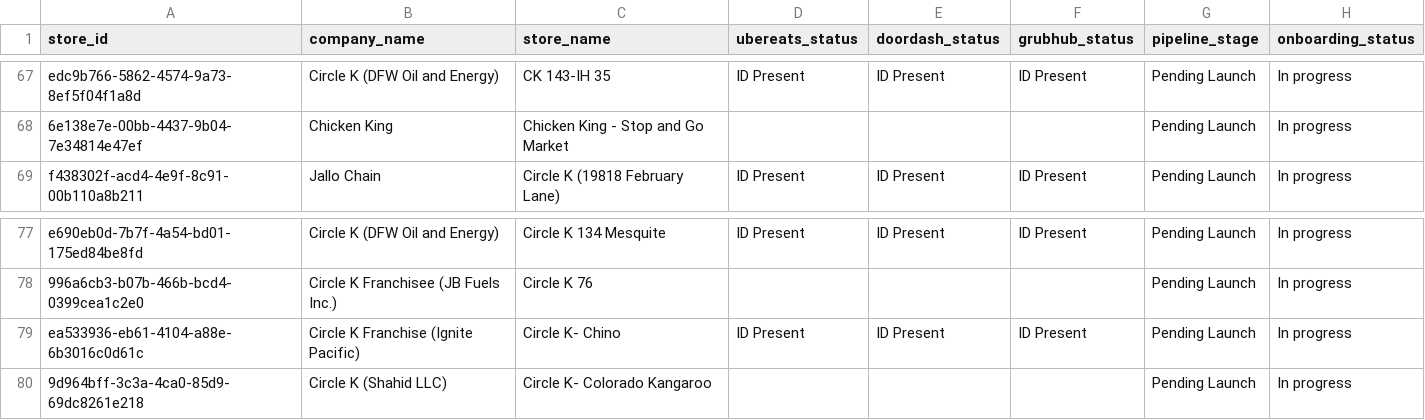
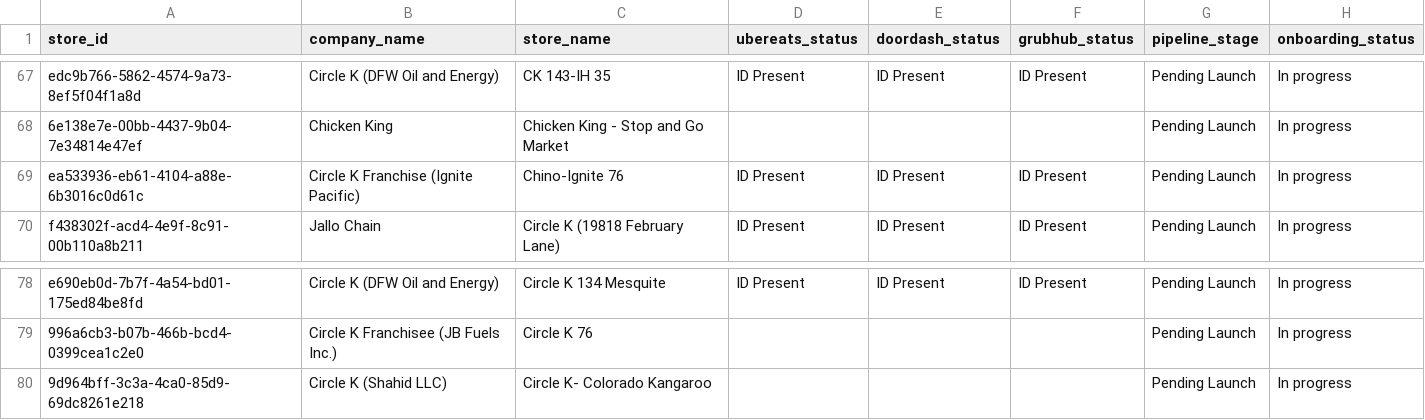
Before and after one commit to bradbishop1978/dsp-id-tracker, a CSV file: dsp_status_report.csv, drawn as a sheet; only a part is shown, gaps mark what is left out.

Commit message:
Update DSP ID report - 2025-06-05 16:00:47

```diff
--- a/dsp_status_report.csv
+++ b/dsp_status_report.csv
@@ -68,2 +68,3 @@ edc9b766-5862-4574-9a73-8ef5f04f1a8d,Circle K (DFW Oil and Energy),CK 143-IH 35,
 6e138e7e-00bb-4437-9b04-7e34814e47ef,Chicken King,Chicken King - Stop and Go Market,,,,Pending Launch,In progress
+ea533936-eb61-4104-a88e-6b3016c0d61c,Circle K Franchise (Ignite Pacific),Chino-Ignite 76,ID Present,ID Present,ID Present,Pending Launch,In progress
 f438302f-acd4-4e9f-8c91-00b110a8b211,Jallo Chain,Circle K (19818 February Lane),ID Present,ID Present,ID Present,Pending Launch,In progress
@@ -78,3 +79,2 @@ e690eb0d-7b7f-4a54-bd01-175ed84be8fd,Circle K (DFW Oil and Energy),Circle K 134
 996a6cb3-b07b-466b-bcd4-0399cea1c2e0,Circle K Franchisee (JB Fuels Inc.),Circle K 76,,,,Pending Launch,In progress
-ea533936-eb61-4104-a88e-6b3016c0d61c,Circle K Franchise (Ignite Pacific),Circle K- Chino,ID Present,ID Present,ID Present,Pending Launch,In progress
 9d964bff-3c3a-4ca0-85d9-69dc8261e218,Circle K (Shahid LLC),Circle K- Colorado Kangaroo,,,,Pending Launch,In progress
```
